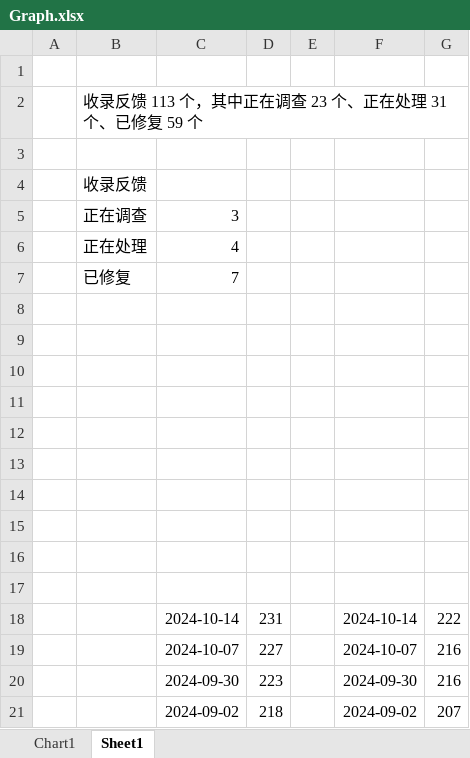
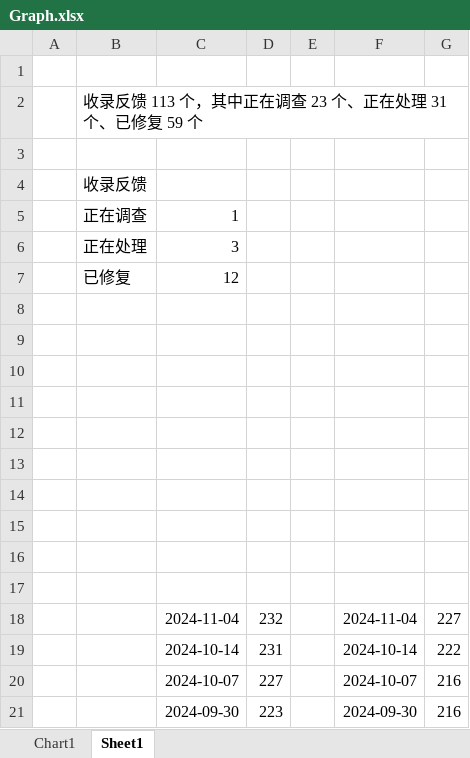
Before and after one commit to Lingggao/LGHUB, an Excel workbook: Documents/Graph.xlsx, sheet Sheet1, drawn as a sheet; only a part is shown; the shorter side is filled out with more unchanged rows; values as stored, in another font and other column widths than the file's, no borders; charts and pictures not drawn; removed rows and columns are numbered as before the commit, all else as after; the diff names each change by its address in the sheet, - before the commit and + after, or states it on an @@ line.

```diff
--- a/Documents/Graph.xlsx (sheet Sheet1)
+++ b/Documents/Graph.xlsx (sheet Sheet1)
+row 5:  | 正在调查 | 1
-B6: 正在调查
+B6: 正在处理
-row 6:  | 正在处理 | 4
-C7: 7
+C7: 12
+row 18:  |  | 2024-11-04 | 232 |  | 2024-11-04 | 227
```
Also changed, not shown: charts or pictures, 6 other files.
